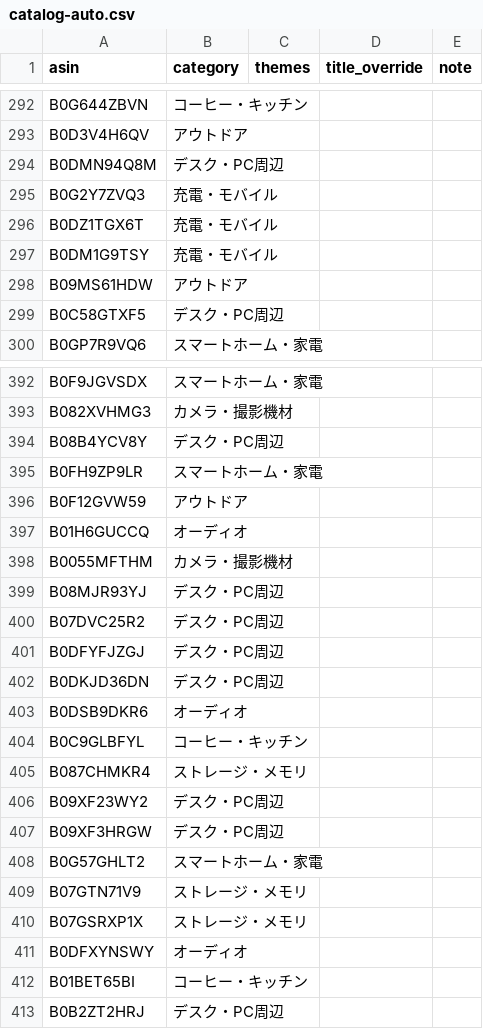
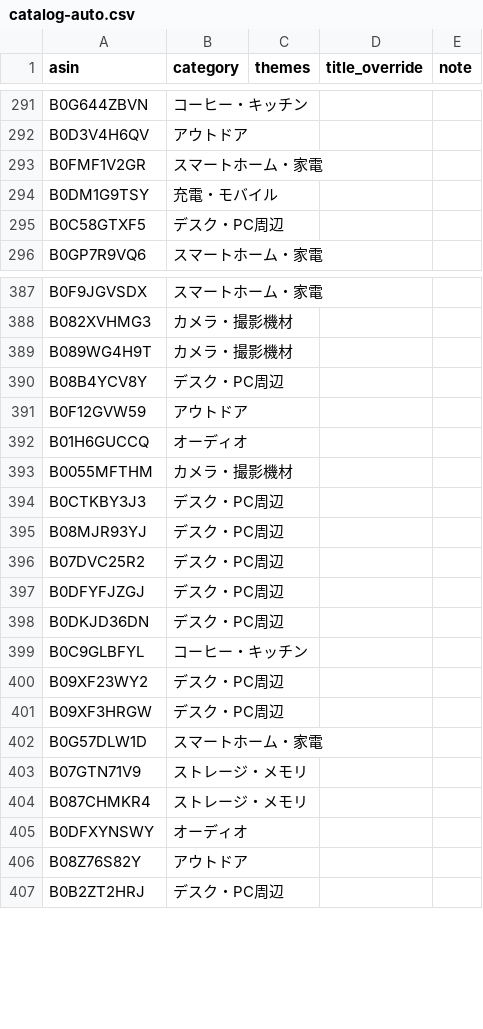
Before and after one commit to yokoichi/amazonsalematome, a CSV file: data/catalog-auto.csv, drawn as a sheet; only a part is shown, gaps mark what is left out; the diff covers the shown part only.

```diff
--- a/data/catalog-auto.csv
+++ b/data/catalog-auto.csv
@@ -293,7 +292,4 @@ B0G644ZBVN,コーヒー・キッチン,,,
 B0D3V4H6QV,アウトドア,,,
-B0DMN94Q8M,デスク・PC周辺,,,
-B0G2Y7ZVQ3,充電・モバイル,,,
-B0DZ1TGX6T,充電・モバイル,,,
+B0FMF1V2GR,スマートホーム・家電,,,
 B0DM1G9TSY,充電・モバイル,,,
-B09MS61HDW,アウトドア,,,
 B0C58GTXF5,デスク・PC周辺,,,
@@ -393,4 +388,4 @@ B0F9JGVSDX,スマートホーム・家電,,,
 B082XVHMG3,カメラ・撮影機材,,,
+B089WG4H9T,カメラ・撮影機材,,,
 B08B4YCV8Y,デスク・PC周辺,,,
-B0FH9ZP9LR,スマートホーム・家電,,,
 B0F12GVW59,アウトドア,,,
@@ -398,2 +393,3 @@ B01H6GUCCQ,オーディオ,,,
 B0055MFTHM,カメラ・撮影機材,,,
+B0CTKBY3J3,デスク・PC周辺,,,
 B08MJR93YJ,デスク・PC周辺,,,
@@ -402,12 +398,10 @@ B0DFYFJZGJ,デスク・PC周辺,,,
 B0DKJD36DN,デスク・PC周辺,,,
-B0DSB9DKR6,オーディオ,,,
 B0C9GLBFYL,コーヒー・キッチン,,,
-B087CHMKR4,ストレージ・メモリ,,,
 B09XF23WY2,デスク・PC周辺,,,
 B09XF3HRGW,デスク・PC周辺,,,
-B0G57GHLT2,スマートホーム・家電,,,
+B0G57DLW1D,スマートホーム・家電,,,
 B07GTN71V9,ストレージ・メモリ,,,
-B07GSRXP1X,ストレージ・メモリ,,,
+B087CHMKR4,ストレージ・メモリ,,,
 B0DFXYNSWY,オーディオ,,,
-B01BET65BI,コーヒー・キッチン,,,
+B08Z76S82Y,アウトドア,,,
 B0B2ZT2HRJ,デスク・PC周辺,,,
```
Also changed, not shown: 25 added rows, 24 removed rows, 16 moved rows and 1 edited cell elsewhere in this file, 1 other file.
